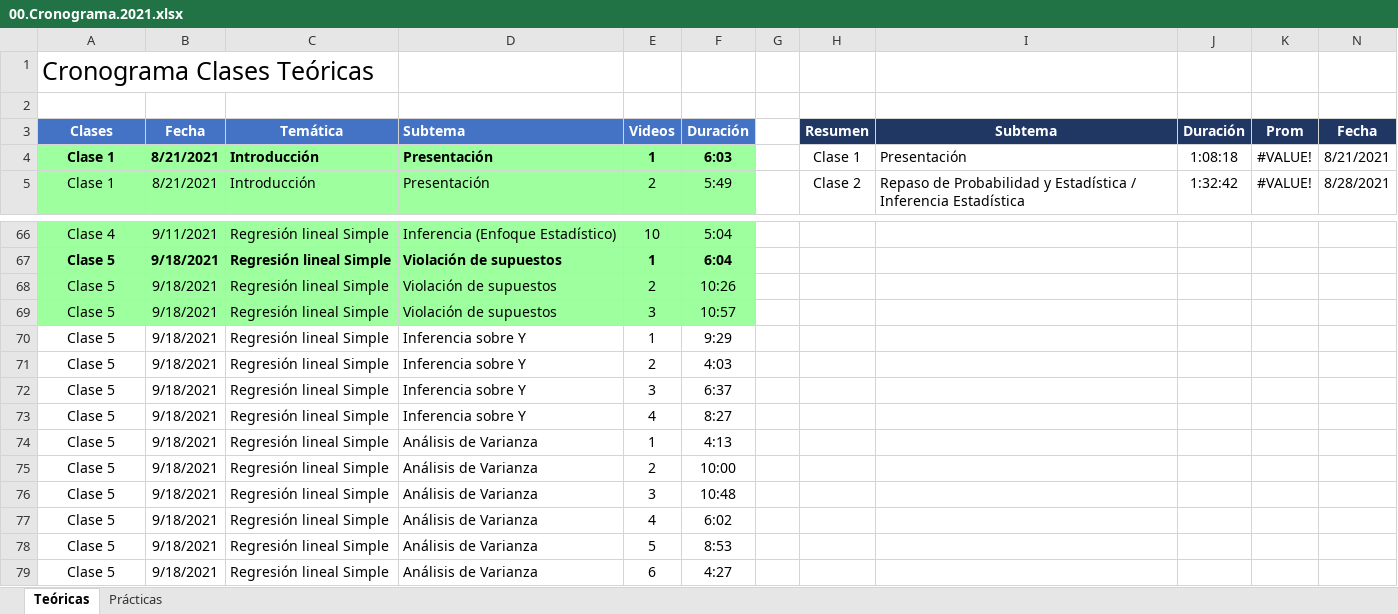
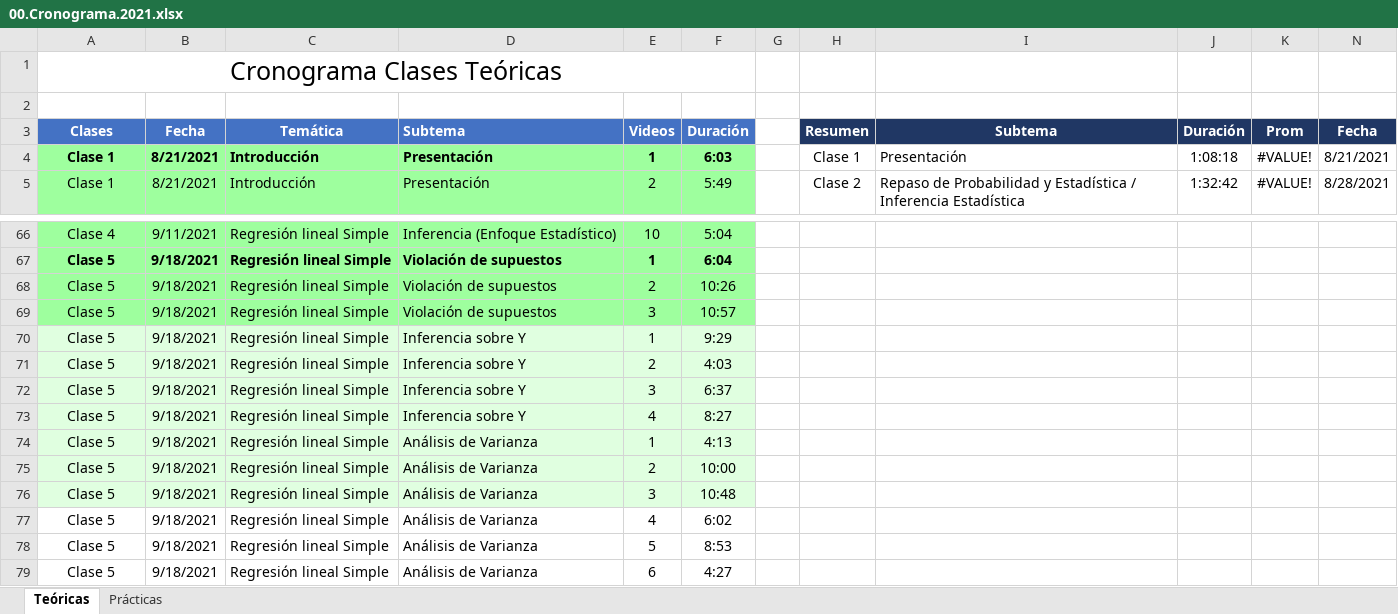
Before and after one commit to blukitas/EAD2021, an Excel workbook: 00.Cronograma.2021.xlsx, sheet Teóricas, drawn as a sheet; only a part is shown, gaps mark what is left out; values as stored, in another font and other column widths than the file's, no borders; the diff names each change by its address in the sheet, - before the commit and + after, or states it on an @@ line.

```diff
--- a/00.Cronograma.2021.xlsx (sheet Teóricas)
+++ b/00.Cronograma.2021.xlsx (sheet Teóricas)
-A1 alignment: left
+A1 alignment: center
+A1:F1 merged
-A70:F76 fill: none
+A70:F76 fill: #E0FFE0
```
Also changed, not shown: 10 other files.
